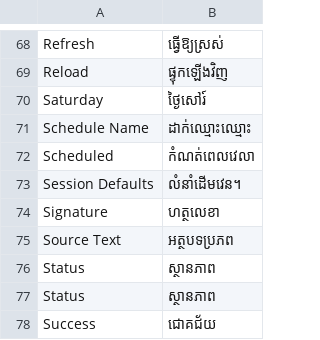
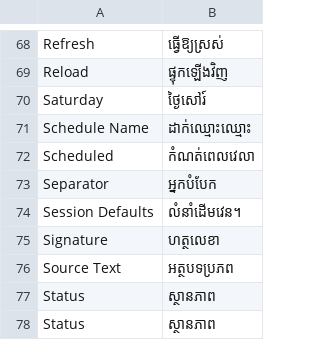
Before and after one commit to ManotLuijiu/translation_tools, a CSV file: translation_tools/translations/km.csv, drawn as a sheet; only a part is shown, gaps mark what is left out; the shorter side is filled out with more unchanged rows.

```diff
--- a/translation_tools/translations/km.csv
+++ b/translation_tools/translations/km.csv
@@ -72,2 +72,3 @@ Schedule Name,ដាក់ឈ្មោះឈ្មោះ,
 Scheduled,កំណត់ពេលវេលា,
+Separator,អ្នកបំបែក,
 Session Defaults,លំនាំដើមវេន។,
```
Also changed, not shown: translation_tools/translations/lo.csv, translation_tools/translations/my.csv, 8 other files.
